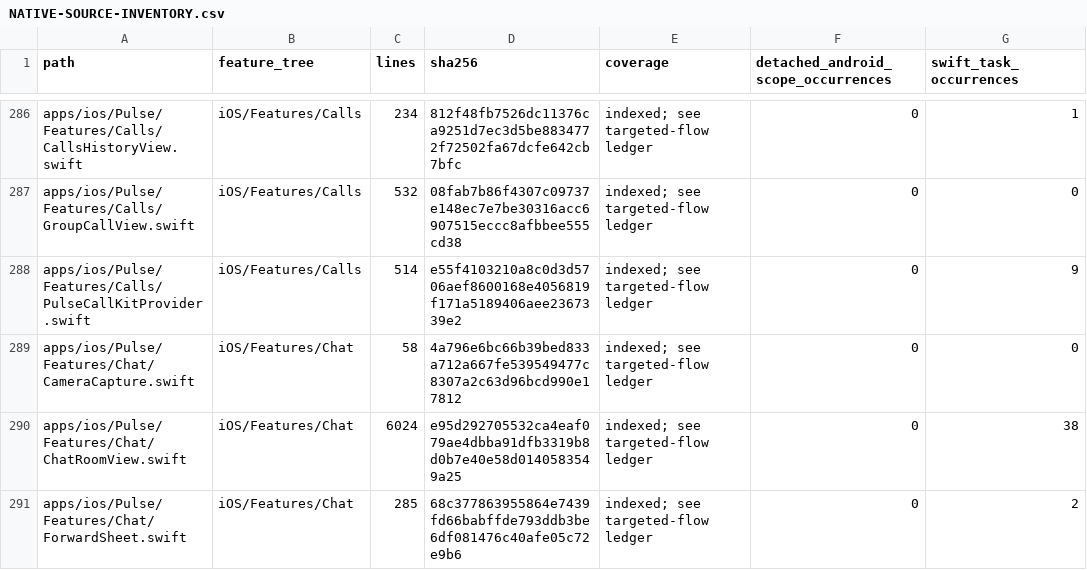
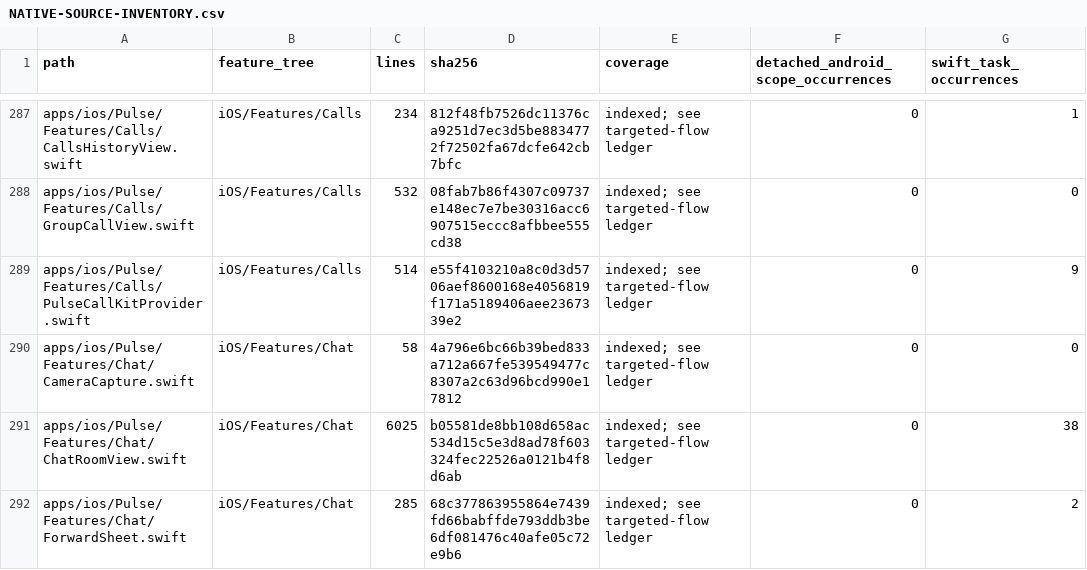
Before and after one commit to GrapseeAgency/the-mystrious-chat-app, a CSV file: docs/NATIVE-SOURCE-INVENTORY.csv, drawn as a sheet; only a part is shown, gaps mark what is left out; addresses are those after the commit; the diff covers the shown part only; the diff names each change by its address in the sheet, - before the commit and + after, or states it on an @@ line.

```diff
--- a/docs/NATIVE-SOURCE-INVENTORY.csv
+++ b/docs/NATIVE-SOURCE-INVENTORY.csv
-C291 (lines): 6024
+C291 (lines): 6025
-D291 (sha256): e95d292705532ca4eaf079ae4dbba91dfb3319b8d0b7e40e58d0140583549a25
+D291 (sha256): b05581de8bb108d658ac534d15c5e3d8ad78f603324fec22526a0121b4f8d6ab
```
Also changed, not shown: 1 added row and 7 edited cells elsewhere in this file, 11 other files.
